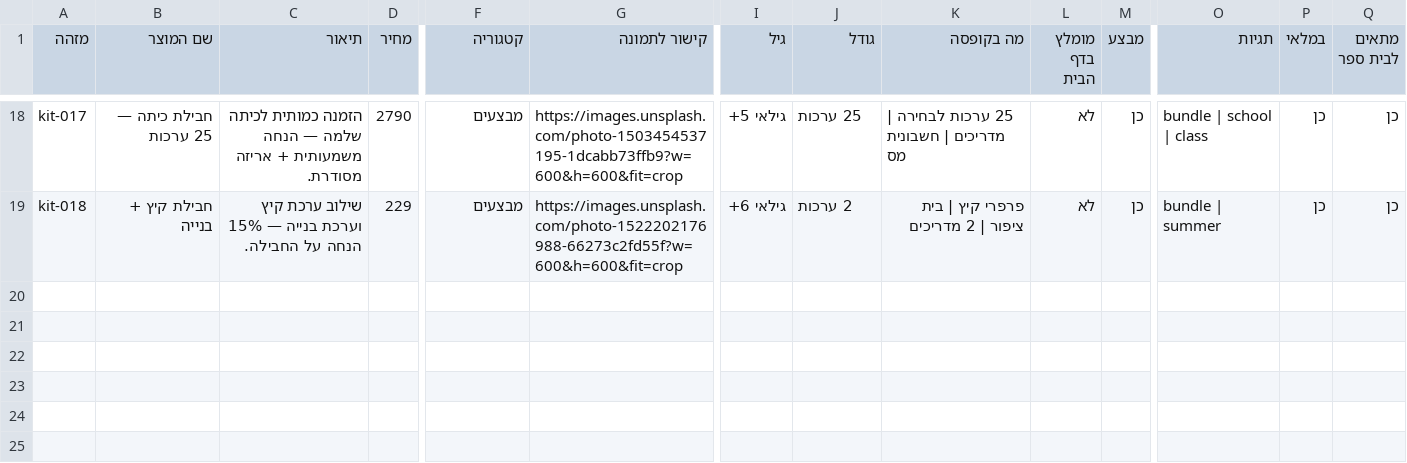
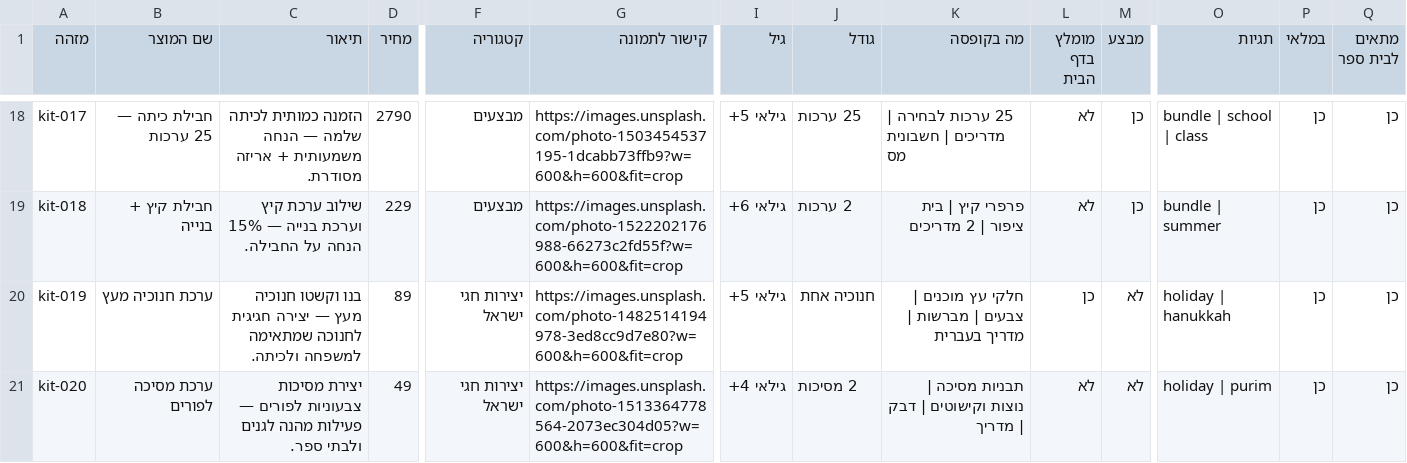
Before and after one commit to dvir17daus-ops/kits-and-crafts, a CSV file: data/products-sheet-template.csv, drawn as a sheet; only a part is shown, gaps mark what is left out; rows hold the shown columns only; the diff names each change by its address in the sheet, - before the commit and + after, or states it on an @@ line.

```diff
--- a/data/products-sheet-template.csv
+++ b/data/products-sheet-template.csv
+row 20: kit-019 | ערכת חנוכיה מעץ | בנו וקשטו חנוכיה מעץ — יצירה חגיגית לחנוכה שמתאימה למשפחה ולכיתה. | 89 | יצירות חגי ישראל | https://images.unsplash.com/photo-1482514194978-3ed8cc9d7e80?w=600&h=600&fit=crop | גילאי 5+ | חנוכיה אחת | חלקי עץ מוכנים | צבעים | מברשות | מדריך בעברית | כן | לא | holiday | hanukkah | כן | כן
+row 21: kit-020 | ערכת מסיכה לפורים | יצירת מסיכות צבעוניות לפורים — פעילות מהנה לגנים ולבתי ספר. | 49 | יצירות חגי ישראל | https://images.unsplash.com/photo-1513364778564-2073ec304d05?w=600&h=600&fit=crop | גילאי 4+ | 2 מסיכות | תבניות מסיכה | נוצות וקישוטים | דבק | מדריך | לא | לא | holiday | purim | כן | כן
```
Also changed, not shown: 9 other files.
